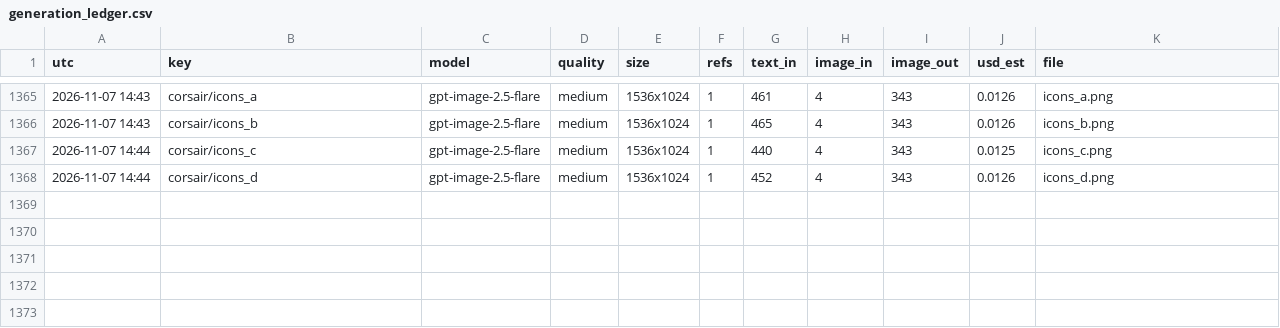
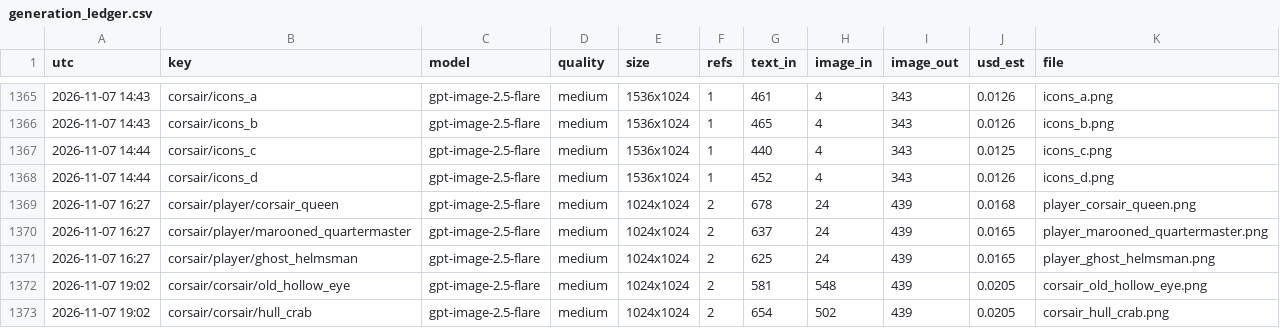
Before and after one commit to Smoketsu/Vampire-Survivors-Clone-Lol, a CSV file: docs/art/generation_ledger.csv, drawn as a sheet; only a part is shown, gaps mark what is left out; the diff names each change by its address in the sheet, - before the commit and + after, or states it on an @@ line.

```diff
--- a/docs/art/generation_ledger.csv
+++ b/docs/art/generation_ledger.csv
+row 1369: 2026-11-07 16:27 | corsair/player/corsair_queen | gpt-image-2.5-flare | medium | 1024x1024 | 2 | 678 | 24 | 439 | 0.0168 | player_corsair_queen.png
+row 1370: 2026-11-07 16:27 | corsair/player/marooned_quartermaster | gpt-image-2.5-flare | medium | 1024x1024 | 2 | 637 | 24 | 439 | 0.0165 | player_marooned_quartermaster.png
+row 1371: 2026-11-07 16:27 | corsair/player/ghost_helmsman | gpt-image-2.5-flare | medium | 1024x1024 | 2 | 625 | 24 | 439 | 0.0165 | player_ghost_helmsman.png
+row 1372: 2026-11-07 19:02 | corsair/corsair/old_hollow_eye | gpt-image-2.5-flare | medium | 1024x1024 | 2 | 581 | 548 | 439 | 0.0205 | corsair_old_hollow_eye.png
+row 1373: 2026-11-07 19:02 | corsair/corsair/hull_crab | gpt-image-2.5-flare | medium | 1024x1024 | 2 | 654 | 502 | 439 | 0.0205 | corsair_hull_crab.png
```
Also changed, not shown: 44 other files.
